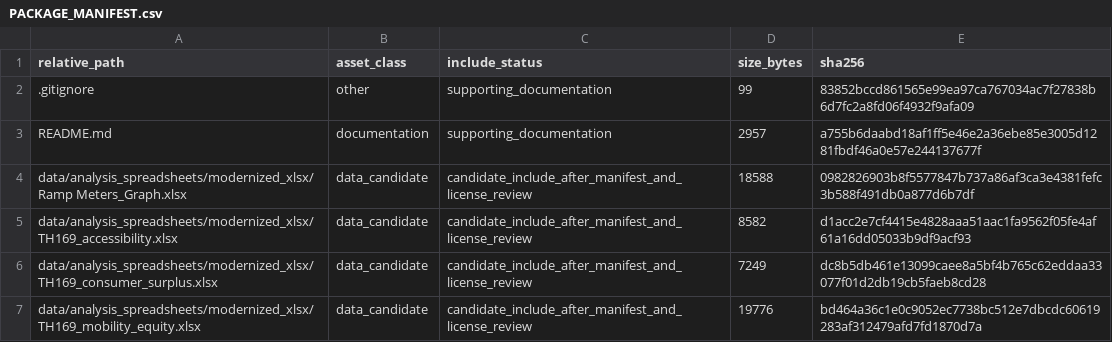
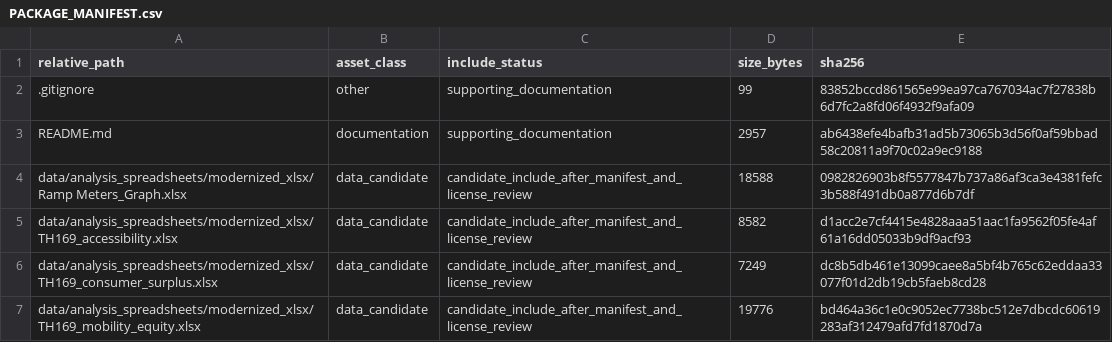
Before and after one commit to dlevinson/paper-2006-05-ramp-meters-on-trial-evidence-from-the-twin-cities-metering-holiday, a CSV file: PACKAGE_MANIFEST.csv, drawn as a sheet; only a part is shown.

Commit message:
Refresh package metadata after upload routing

```diff
--- a/PACKAGE_MANIFEST.csv
+++ b/PACKAGE_MANIFEST.csv
@@ -2,3 +2,3 @@ relative_path,asset_class,include_status,size_bytes,sha256
 .gitignore,other,supporting_documentation,99,83852bccd861565e99ea97ca767034ac7f27838b6d7fc2a8fd06f4932f9afa09
-README.md,documentation,supporting_documentation,2957,a755b6daabd18af1ff5e46e2a36ebe85e3005d1281fbdf46a0e57e244137677f
+README.md,documentation,supporting_documentation,2957,ab6438efe4bafb31ad5b73065b3d56f0af59bbad58c20811a9f70c02a9ec9188
 data/analysis_spreadsheets/modernized_xlsx/Ramp Meters_Graph.xlsx,data_candidate,candidate_include_after_manifest_and_license_review,18588,0982826903b8f5577847b737a86af3ca3e4381fefc3b588f491db0a877d6b7df
```
Also changed, not shown: 3 other files.
